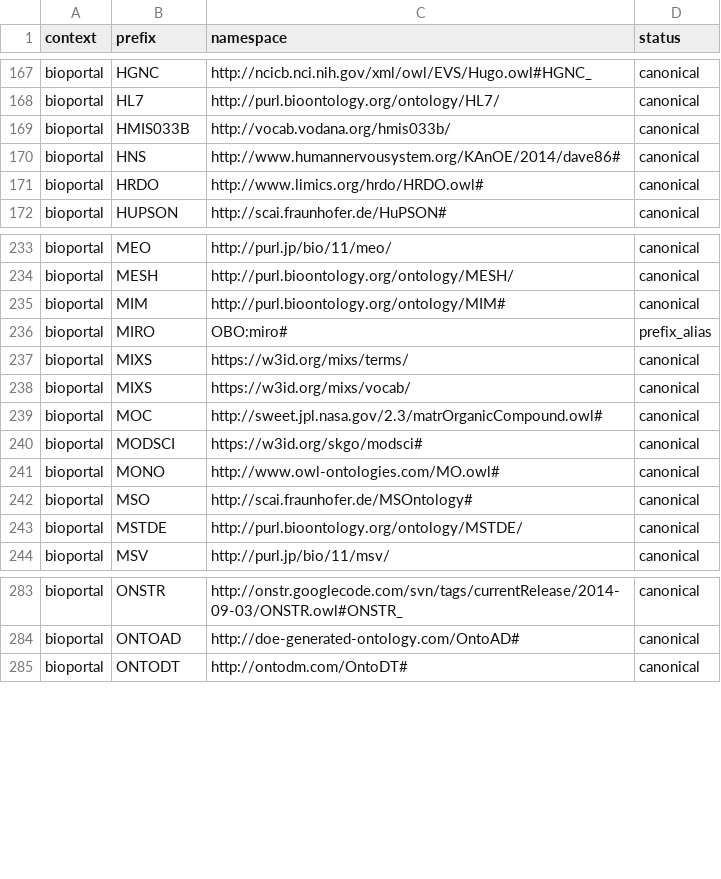
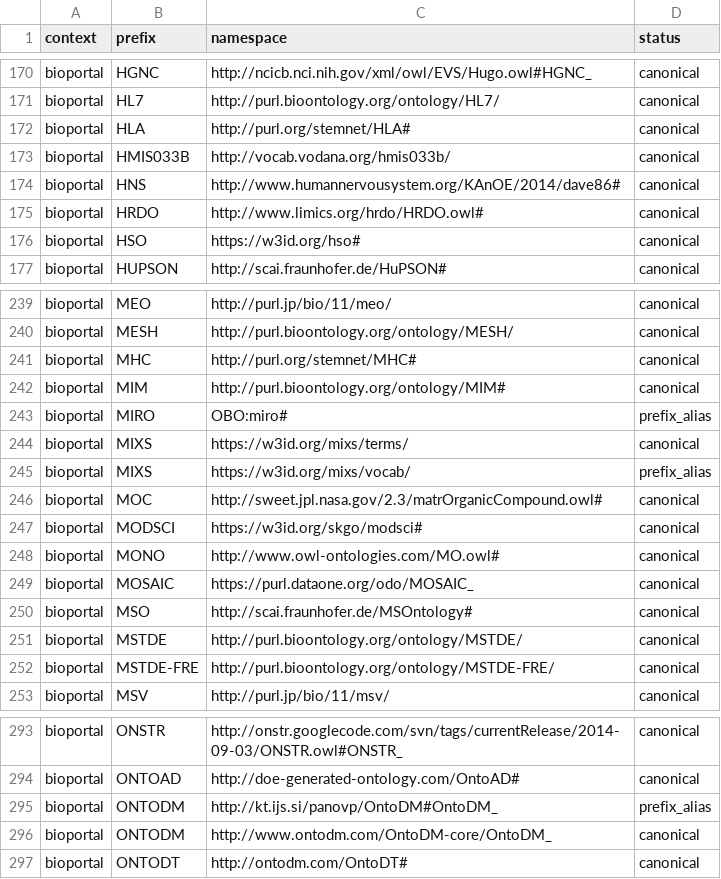
Before and after one commit to linkml/prefixmaps, a CSV file: src/prefixmaps/data/bioportal.csv, drawn as a sheet; only a part is shown, gaps mark what is left out; the diff covers the shown part only.

Commit message:
Further updates and additions

```diff
--- a/src/prefixmaps/data/bioportal.csv
+++ b/src/prefixmaps/data/bioportal.csv
@@ -168,2 +171,3 @@ bioportal,HGNC,http://ncicb.nci.nih.gov/xml/owl/EVS/Hugo.owl#HGNC_,canonical
 bioportal,HL7,http://purl.bioontology.org/ontology/HL7/,canonical
+bioportal,HLA,http://purl.org/stemnet/HLA#,canonical
 bioportal,HMIS033B,http://vocab.vodana.org/hmis033b/,canonical
@@ -171,2 +175,3 @@ bioportal,HNS,http://www.humannervousystem.org/KAnOE/2014/dave86#,canonical
 bioportal,HRDO,http://www.limics.org/hrdo/HRDO.owl#,canonical
+bioportal,HSO,https://w3id.org/hso#,canonical
 bioportal,HUPSON,http://scai.fraunhofer.de/HuPSON#,canonical
@@ -234,2 +240,3 @@ bioportal,MEO,http://purl.jp/bio/11/meo/,canonical
 bioportal,MESH,http://purl.bioontology.org/ontology/MESH/,canonical
+bioportal,MHC,http://purl.org/stemnet/MHC#,canonical
 bioportal,MIM,http://purl.bioontology.org/ontology/MIM#,canonical
@@ -237,3 +244,3 @@ bioportal,MIRO,OBO:miro#,prefix_alias
 bioportal,MIXS,https://w3id.org/mixs/terms/,canonical
-bioportal,MIXS,https://w3id.org/mixs/vocab/,canonical
+bioportal,MIXS,https://w3id.org/mixs/vocab/,prefix_alias
 bioportal,MOC,http://sweet.jpl.nasa.gov/2.3/matrOrganicCompound.owl#,canonical
@@ -241,4 +248,6 @@ bioportal,MODSCI,https://w3id.org/skgo/modsci#,canonical
 bioportal,MONO,http://www.owl-ontologies.com/MO.owl#,canonical
+bioportal,MOSAIC,https://purl.dataone.org/odo/MOSAIC_,canonical
 bioportal,MSO,http://scai.fraunhofer.de/MSOntology#,canonical
 bioportal,MSTDE,http://purl.bioontology.org/ontology/MSTDE/,canonical
+bioportal,MSTDE-FRE,http://purl.bioontology.org/ontology/MSTDE-FRE/,canonical
 bioportal,MSV,http://purl.jp/bio/11/msv/,canonical
@@ -284,2 +294,4 @@ bioportal,ONSTR,http://onstr.googlecode.com/svn/tags/currentRelease/2014-09-03/O
 bioportal,ONTOAD,http://doe-generated-ontology.com/OntoAD#,canonical
+bioportal,ONTODM,http://kt.ijs.si/panovp/OntoDM#OntoDM_,prefix_alias
+bioportal,ONTODM,http://www.ontodm.com/OntoDM-core/OntoDM_,canonical
 bioportal,ONTODT,http://ontodm.com/OntoDT#,canonical
```
Also changed, not shown: 7 added rows and 8 edited cells elsewhere in this file.
